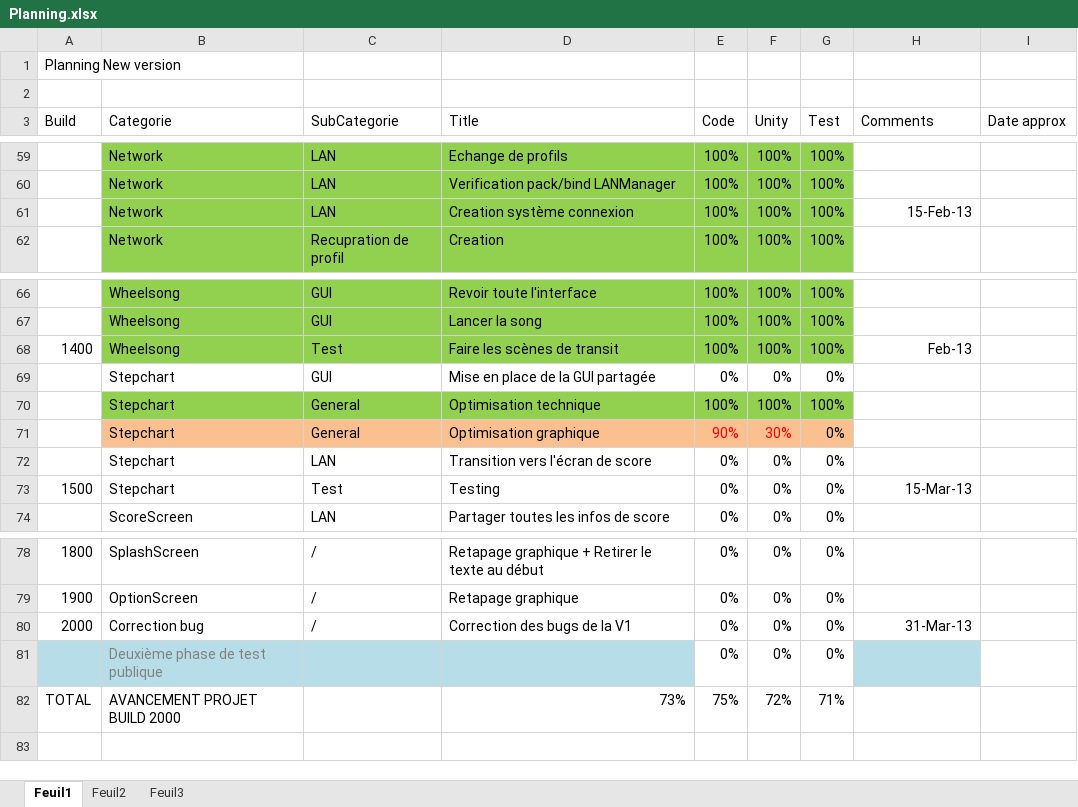
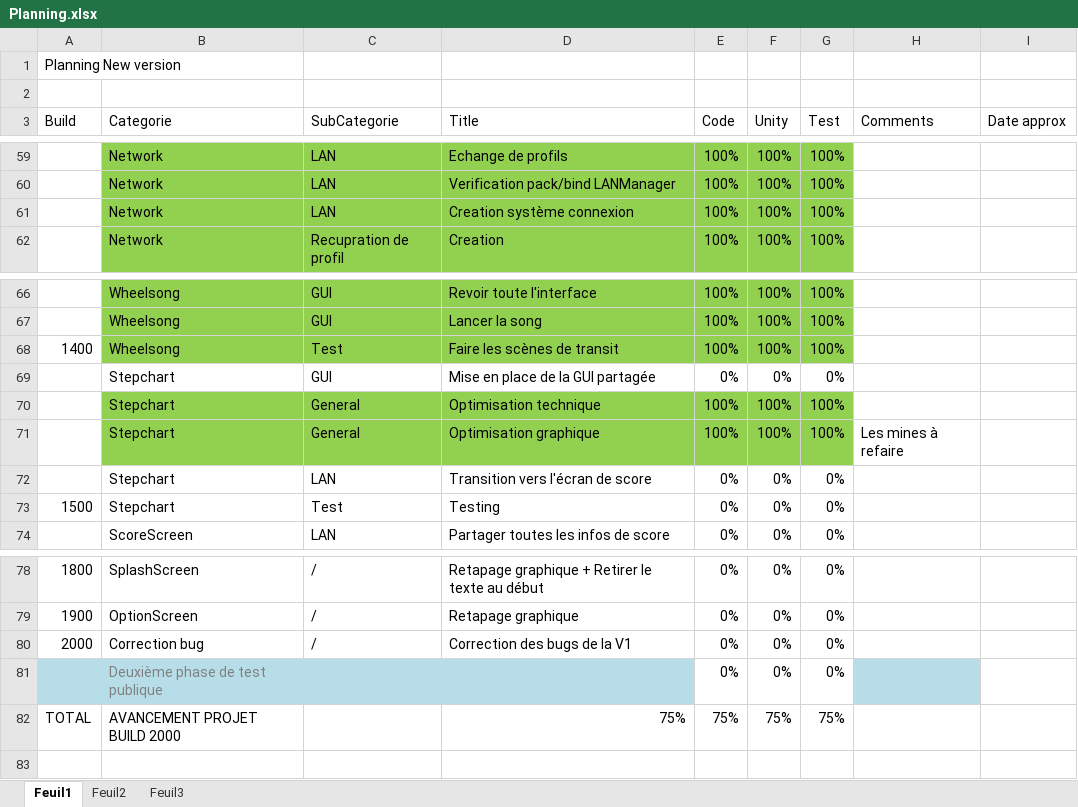
Before and after one commit to BenouKat/Unity-ITGHD, an Excel workbook: Planning.xlsx, sheet Feuil1, drawn as a sheet; only a part is shown, gaps mark what is left out; values as stored, in another font and other column widths than the file's, no borders; charts and pictures and conditional formats not drawn; removed rows and columns are numbered as before the commit, all else as after; the diff names each change by its address in the sheet, - before the commit and + after, or states it on an @@ line.

```diff
--- a/Planning.xlsx (sheet Feuil1)
+++ b/Planning.xlsx (sheet Feuil1)
-H61 (Comments): 15-Feb-13
+H61 (Comments): (empty)
-H68 (Comments): Feb-13
+H68 (Comments): (empty)
-row 71:  | Stepchart | General | Optimisation graphique | 90% | 30% | 0%
+row 71:  | Stepchart | General | Optimisation graphique | 100% | 100% | 100% | Les mines à refaire
-H73 (Comments): 15-Mar-13
+H73 (Comments): (empty)
-H80 (Comments): 31-Mar-13
+H80 (Comments): (empty)
-D82 (Title): 73%
+D82 (Title): 75%
-F82 (Unity): 72%
+F82 (Unity): 75%
-G82 (Test): 71%
+G82 (Test): 75%
```
Also changed, not shown: Succes.xlsx, 19 other files.
